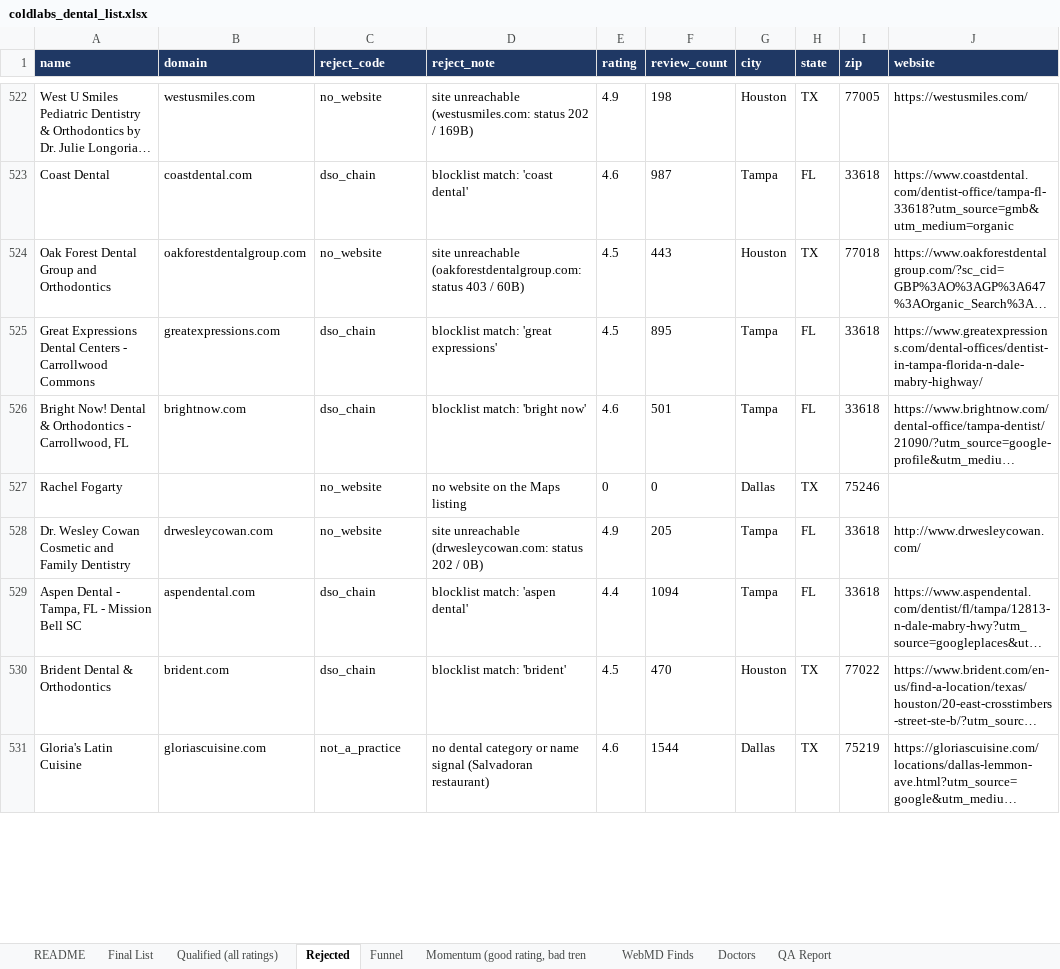
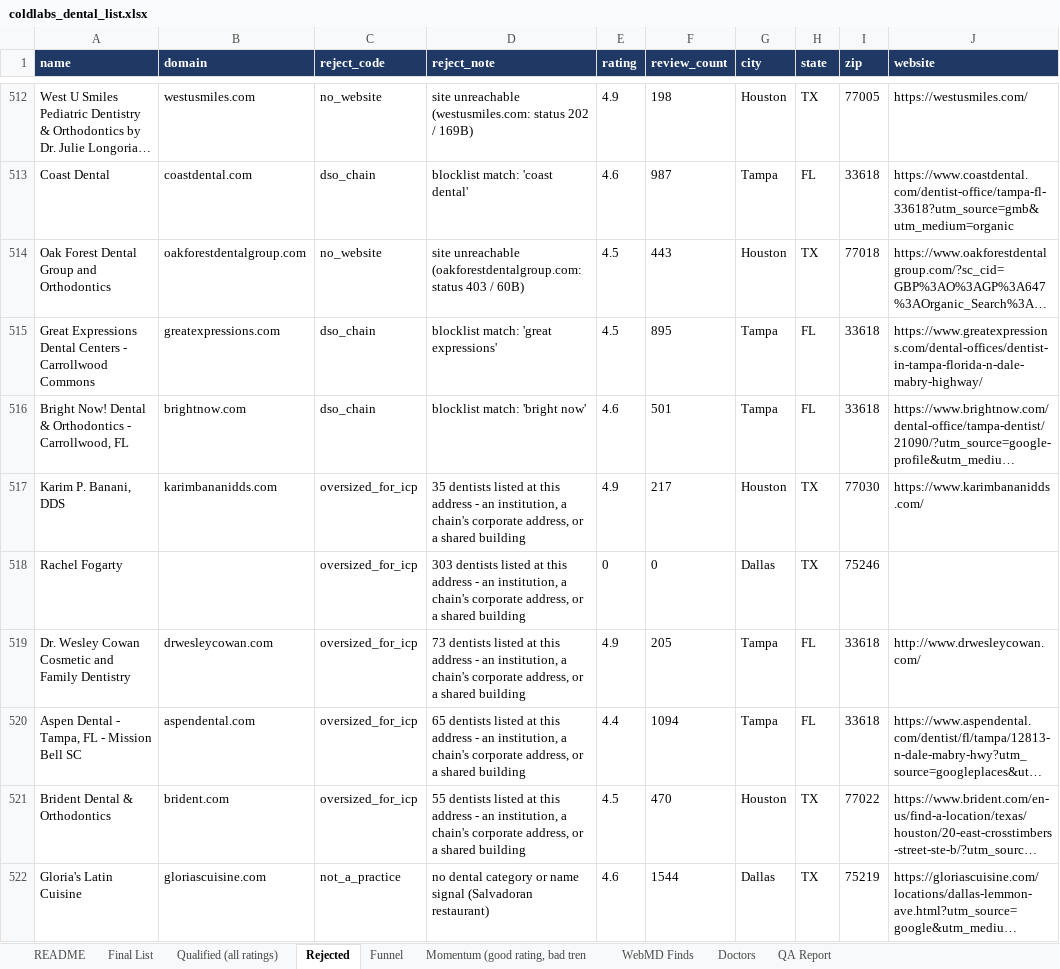
Before and after one commit to Me-Garvit/coldlabs-dental-gtm, an Excel workbook: deliverables/coldlabs_dental_list.xlsx, sheet Rejected, drawn as a sheet; only a part is shown, gaps mark what is left out; long unchanged cells end in …; values as stored, in another font and other column widths than the file's, no borders; addresses are those after the commit; the diff covers the shown part only; the diff names each change by its address in the sheet, - before the commit and + after, or states it on an @@ line.

```diff
--- a/deliverables/coldlabs_dental_list.xlsx (sheet Rejected)
+++ b/deliverables/coldlabs_dental_list.xlsx (sheet Rejected)
+row 517: Karim P. Banani, DDS | karimbananidds.com | oversized_for_icp | 35 dentists listed at this address - an institution, a chain's corporate address, or a shared building | 4.9 | 217 | Houston | TX | 77030 | https://www.karimbananidds.com/
-C518:C519 (reject_code): no_website
+C518:C519 (reject_code): oversized_for_icp
-D518 (reject_note): no website on the Maps listing
+D518 (reject_note): 303 dentists listed at this address - an institution, a chain's corporate address, or a shared building
-D519 (reject_note): site unreachable (drwesleycowan.com: status 202 / 0B)
+D519 (reject_note): 73 dentists listed at this address - an institution, a chain's corporate address, or a shared building
-C520:C521 (reject_code): dso_chain
+C520:C521 (reject_code): oversized_for_icp
-D520 (reject_note): blocklist match: 'aspen dental'
+D520 (reject_note): 65 dentists listed at this address - an institution, a chain's corporate address, or a shared building
-D521 (reject_note): blocklist match: 'brident'
+D521 (reject_note): 55 dentists listed at this address - an institution, a chain's corporate address, or a shared building
```
Also changed, not shown: 4 added rows, 17 removed rows and 62 edited cells elsewhere in this sheet, sheet Doctors, sheet Qualified (all ratings), sheet WebMD Finds, sheet Momentum (good rating, bad tren, sheet Funnel, sheet Final List, 10 other files.
